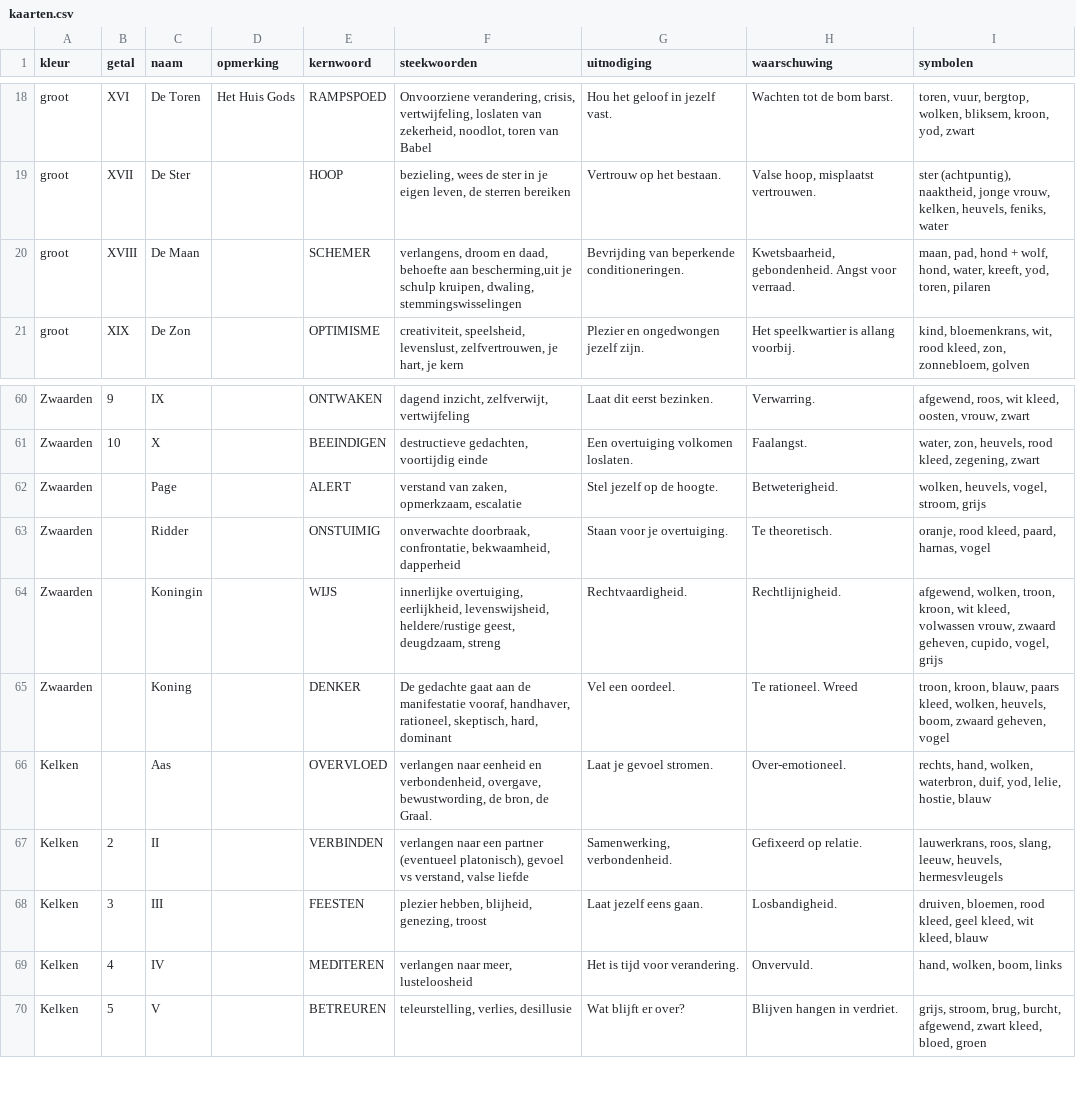
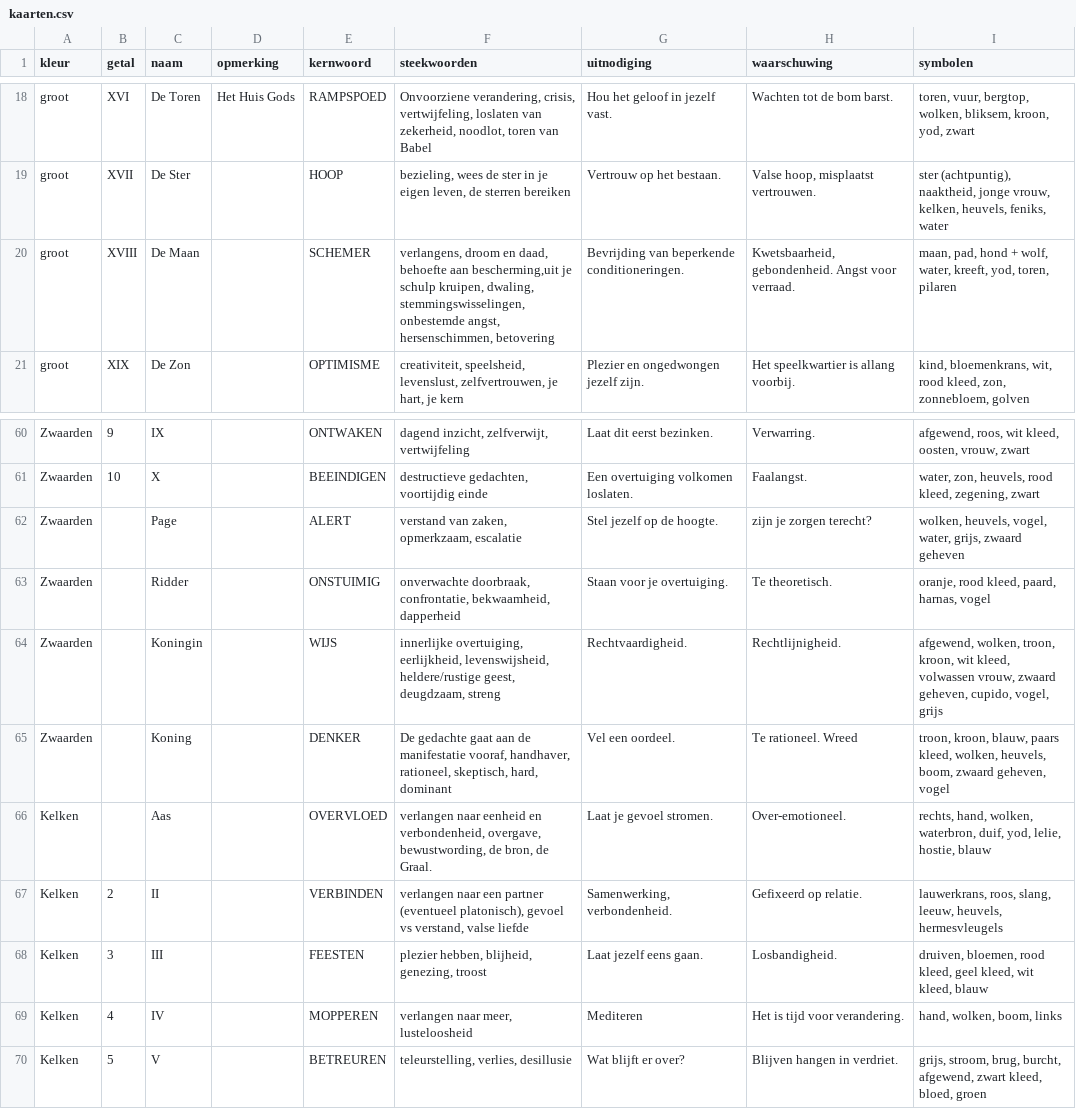
Before and after one commit to vrind-nl/tarot, a CSV file: kaarten.csv, drawn as a sheet; only a part is shown, gaps mark what is left out.

Commit message:
Kaarten draaien

```diff
--- a/kaarten.csv
+++ b/kaarten.csv
@@ -19,3 +19,3 @@ groot,XVI,De Toren,Het Huis Gods,RAMPSPOED,"Onvoorziene verandering, crisis, ver
 groot,XVII,De Ster,,HOOP,"bezieling, wees de ster in je eigen leven, de sterren bereiken",Vertrouw op het bestaan.,"Valse hoop, misplaatst vertrouwen.","ster (achtpuntig), naaktheid, jonge vrouw, kelken, heuvels, feniks, water"
-groot,XVIII,De Maan,,SCHEMER,"verlangens, droom en daad, behoefte aan bescherming,uit je schulp kruipen, dwaling, stemmingswisselingen",Bevrijding van beperkende conditioneringen.,"Kwetsbaarheid, gebondenheid. Angst voor verraad.","maan, pad, hond + wolf, hond, water, kreeft, yod, toren, pilaren"
+groot,XVIII,De Maan,,SCHEMER,"verlangens, droom en daad, behoefte aan bescherming,uit je schulp kruipen, dwaling, stemmingswisselingen, onbestemde angst, hersenschimmen, betovering",Bevrijding van beperkende conditioneringen.,"Kwetsbaarheid, gebondenheid. Angst voor verraad.","maan, pad, hond + wolf, water, kreeft, yod, toren, pilaren"
 groot,XIX,De Zon,,OPTIMISME,"creativiteit, speelsheid, levenslust, zelfvertrouwen, je hart, je kern",Plezier en ongedwongen jezelf zijn.,Het speelkwartier is allang voorbij.,"kind, bloemenkrans, wit, rood kleed, zon, zonnebloem, golven"
@@ -61,3 +61,3 @@ Zwaarden,9,IX,,ONTWAKEN,"dagend inzicht, zelfverwijt, vertwijfeling",Laat dit ee
 Zwaarden,10,X,,BEEINDIGEN,"destructieve gedachten, voortijdig einde",Een overtuiging volkomen loslaten.,Faalangst.,"water, zon, heuvels, rood kleed, zegening, zwart"
-Zwaarden,,Page,,ALERT,"verstand van zaken, opmerkzaam, escalatie",Stel jezelf op de hoogte.,Betweterigheid.,"wolken, heuvels, vogel, stroom, grijs"
+Zwaarden,,Page,,ALERT,"verstand van zaken, opmerkzaam, escalatie",Stel jezelf op de hoogte.,zijn je zorgen terecht?,"wolken, heuvels, vogel, water, grijs, zwaard geheven"
 Zwaarden,,Ridder,,ONSTUIMIG,"onverwachte doorbraak, confrontatie, bekwaamheid, dapperheid",Staan voor je overtuiging.,Te theoretisch.,"oranje, rood kleed, paard, harnas, vogel"
@@ -68,3 +68,3 @@ Kelken,2,II,,VERBINDEN,"verlangen naar een partner (eventueel platonisch), gevoe
 Kelken,3,III,,FEESTEN,"plezier hebben, blijheid, genezing, troost",Laat jezelf eens gaan.,Losbandigheid.,"druiven, bloemen, rood kleed, geel kleed, wit kleed, blauw"
-Kelken,4,IV,,MEDITEREN,"verlangen naar meer, lusteloosheid",Het is tijd voor verandering.,Onvervuld.,"hand, wolken, boom, links"
+Kelken,4,IV,,MOPPEREN,"verlangen naar meer, lusteloosheid",Mediteren,Het is tijd voor verandering.,"hand, wolken, boom, links"
 Kelken,5,V,,BETREUREN,"teleurstelling, verlies, desillusie",Wat blijft er over?,Blijven hangen in verdriet.,"grijs, stroom, brug, burcht, afgewend, zwart kleed, bloed, groen"
```
Also changed, not shown: 8 other files.
